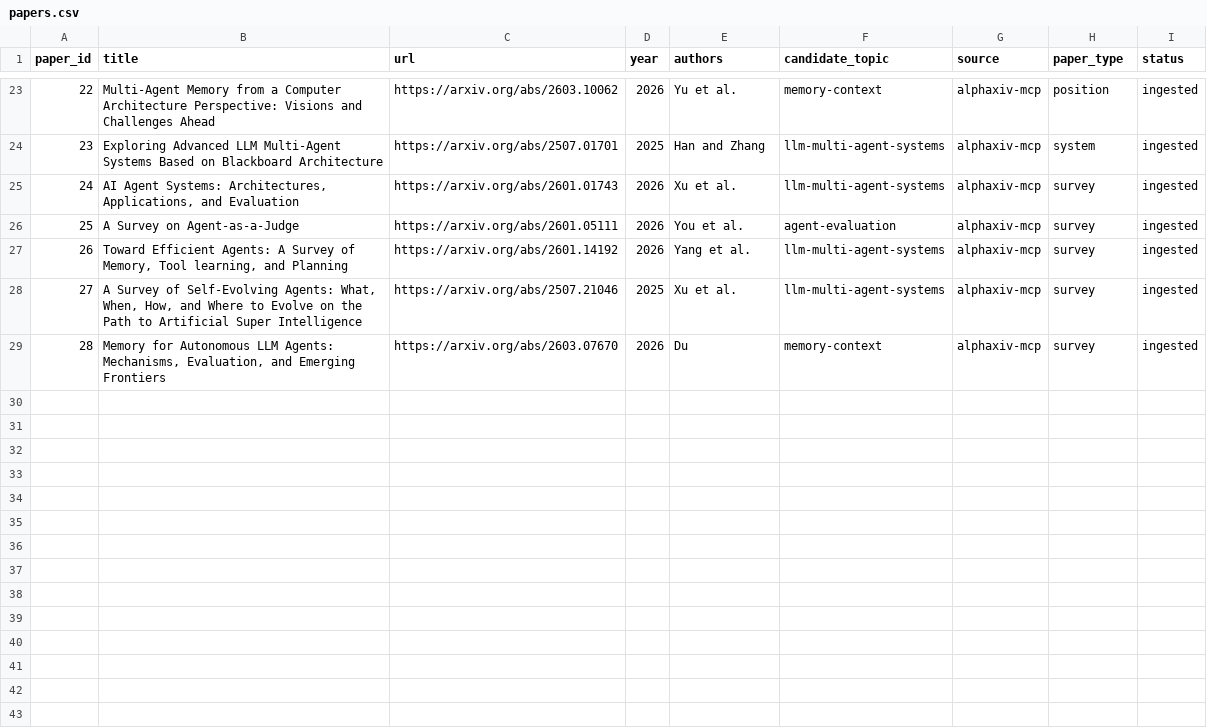
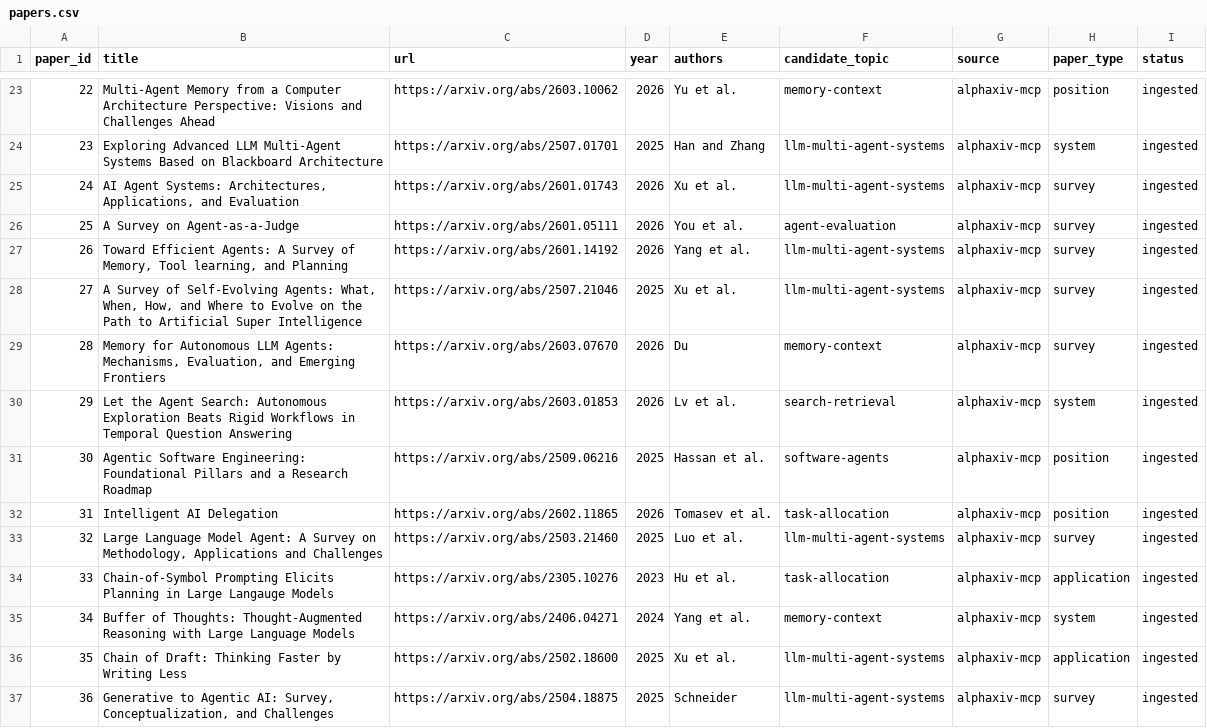
Before and after one commit to nikstern/agentic-papers, a CSV file: paper_inbox/papers.csv, drawn as a sheet; only a part is shown, gaps mark what is left out.

Commit message:
Migrate legacy paper storage into vault pipeline

```diff
--- a/paper_inbox/papers.csv
+++ b/paper_inbox/papers.csv
@@ -29 +29,9 @@ paper_id,title,url,year,authors,candidate_topic,source,paper_type,status
 28,"Memory for Autonomous LLM Agents: Mechanisms, Evaluation, and Emerging Frontiers",https://arxiv.org/abs/2603.07670,2026,Du,memory-context,alphaxiv-mcp,survey,ingested
+29,Let the Agent Search: Autonomous Exploration Beats Rigid Workflows in Temporal Question Answering,https://arxiv.org/abs/2603.01853,2026,Lv et al.,search-retrieval,alphaxiv-mcp,system,ingested
+30,Agentic Software Engineering: Foundational Pillars and a Research Roadmap,https://arxiv.org/abs/2509.06216,2025,Hassan et al.,software-agents,alphaxiv-mcp,position,ingested
+31,Intelligent AI Delegation,https://arxiv.org/abs/2602.11865,2026,Tomasev et al.,task-allocation,alphaxiv-mcp,position,ingested
+32,"Large Language Model Agent: A Survey on Methodology, Applications and Challenges",https://arxiv.org/abs/2503.21460,2025,Luo et al.,llm-multi-agent-systems,alphaxiv-mcp,survey,ingested
+33,Chain-of-Symbol Prompting Elicits Planning in Large Langauge Models,https://arxiv.org/abs/2305.10276,2023,Hu et al.,task-allocation,alphaxiv-mcp,application,ingested
+34,Buffer of Thoughts: Thought-Augmented Reasoning with Large Language Models,https://arxiv.org/abs/2406.04271,2024,Yang et al.,memory-context,alphaxiv-mcp,system,ingested
+35,Chain of Draft: Thinking Faster by Writing Less,https://arxiv.org/abs/2502.18600,2025,Xu et al.,llm-multi-agent-systems,alphaxiv-mcp,application,ingested
+36,"Generative to Agentic AI: Survey, Conceptualization, and Challenges",https://arxiv.org/abs/2504.18875,2025,Schneider,llm-multi-agent-systems,alphaxiv-mcp,survey,ingested
```
Also changed, not shown: 21 other files.
